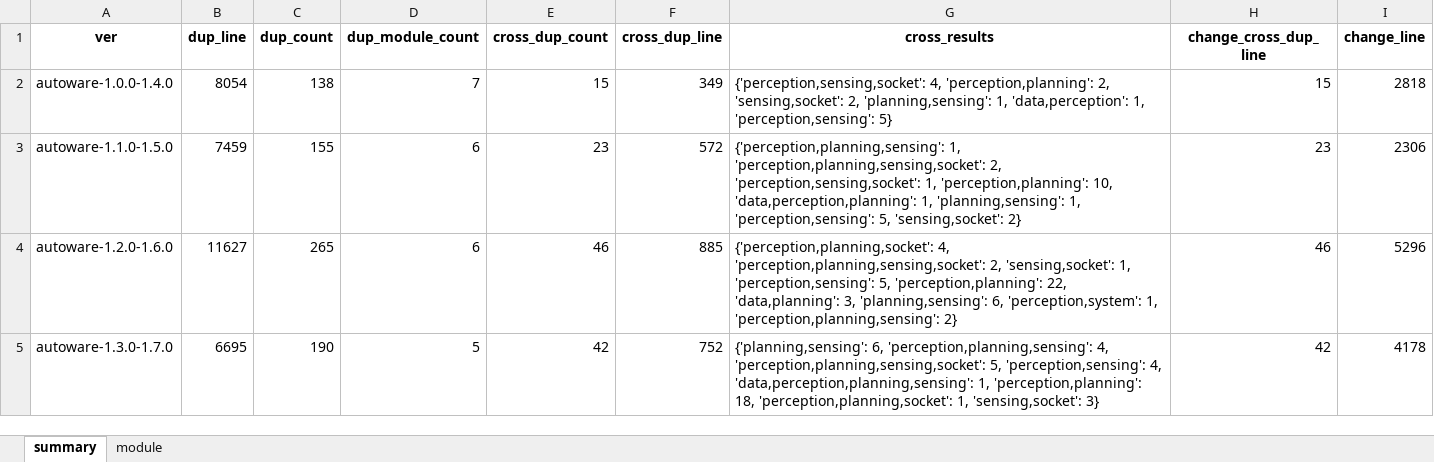
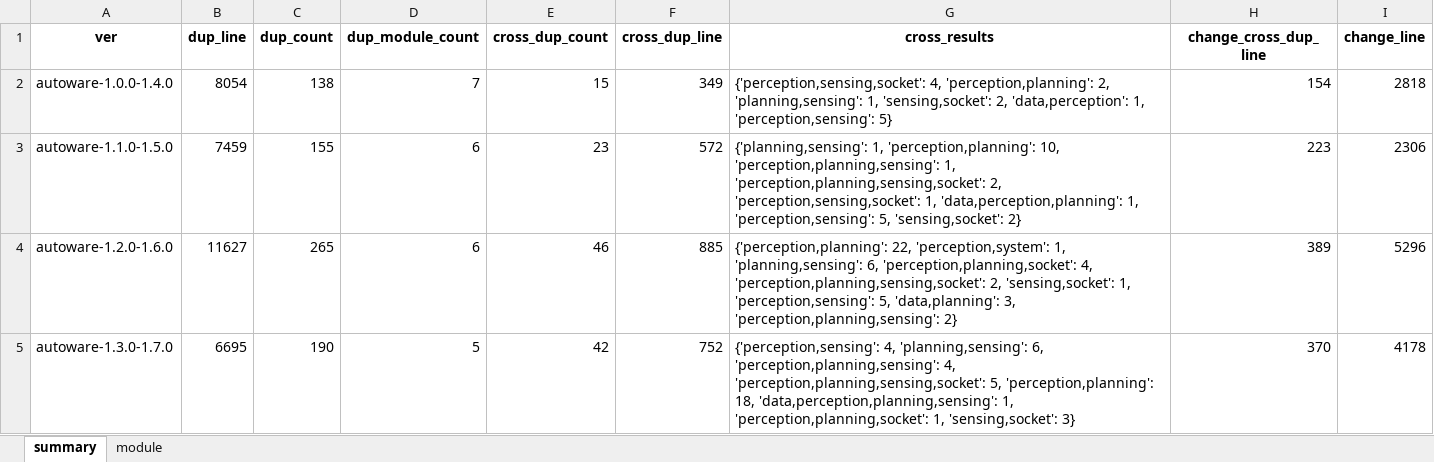
Before and after one commit to vvioletNego/ccParser, an Excel workbook: results/autoware_comodify_dup_results.xlsx, sheet summary, drawn as a sheet; only a part is shown; values as stored, in another font and other column widths than the file's, no borders; the diff covers the shown part only; the diff names each change by its address in the sheet, - before the commit and + after, or states it on an @@ line.

Commit message:
Bug: fix co-modified clone cross_module change lines output

```diff
--- a/results/autoware_comodify_dup_results.xlsx (sheet summary)
+++ b/results/autoware_comodify_dup_results.xlsx (sheet summary)
-G2 (cross_results): …'perception,planning': 2, 'sensing,socket': 2, 'planning,sensing': 1, 'data,perception': 1,…
+G2 (cross_results): …'perception,planning': 2, 'planning,sensing': 1, 'sensing,socket': 2, 'data,perception': 1,…
-H2 (change_cross_dup_line): 15
+H2 (change_cross_dup_line): 154
-G3 (cross_results): {'perception,planning,sensing': 1, 'perception,planning,sensing,socket': 2, 'perception,sensing,socket': 1, 'perception,planning': 10, 'data,perception,planning': 1, 'planning,sensing': 1, 'perception,sensing':…
+G3 (cross_results): {'planning,sensing': 1, 'perception,planning': 10, 'perception,planning,sensing': 1, 'perception,planning,sensing,socket': 2, 'perception,sensing,socket': 1, 'data,perception,planning': 1, 'perception,sensing':…
-H3 (change_cross_dup_line): 23
+H3 (change_cross_dup_line): 223
-G4 (cross_results): {'perception,planning,socket': 4, 'perception,planning,sensing,socket': 2, 'sensing,socket': 1, 'perception,sensing': 5, 'perception,planning': 22, 'data,planning': 3, 'planning,sensing': 6, 'perception,system': 1, 'perception,planning,sensing': 2}
+G4 (cross_results): {'perception,planning': 22, 'perception,system': 1, 'planning,sensing': 6, 'perception,planning,socket': 4, 'perception,planning,sensing,socket': 2, 'sensing,socket': 1, 'perception,sensing': 5, 'data,planning': 3, 'perception,planning,sensing': 2}
-H4 (change_cross_dup_line): 46
+H4 (change_cross_dup_line): 389
-G5 (cross_results): {'planning,sensing': 6, 'perception,planning,sensing': 4, 'perception,planning,sensing,socket': 5, 'perception,sensing': 4, 'data,perception,planning,sensing': 1, 'perception,planning': 18, 'perception,planning,socket': 1,…
+G5 (cross_results): {'perception,sensing': 4, 'planning,sensing': 6, 'perception,planning,sensing': 4, 'perception,planning,sensing,socket': 5, 'perception,planning': 18, 'data,perception,planning,sensing': 1, 'perception,planning,socket': 1,…
-H5 (change_cross_dup_line): 42
+H5 (change_cross_dup_line): 370
```
Also changed, not shown: 8 edited cells elsewhere in this sheet.
